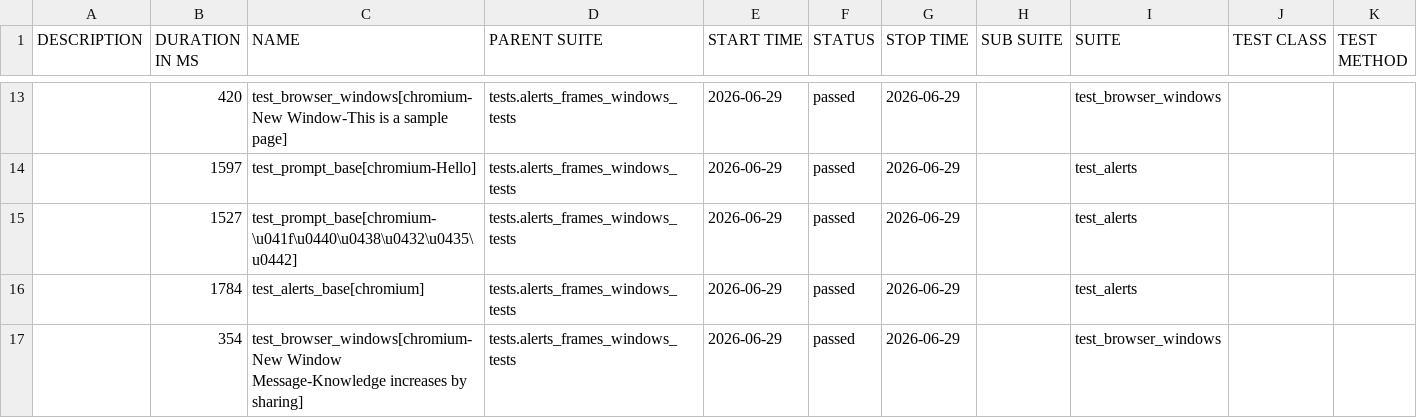
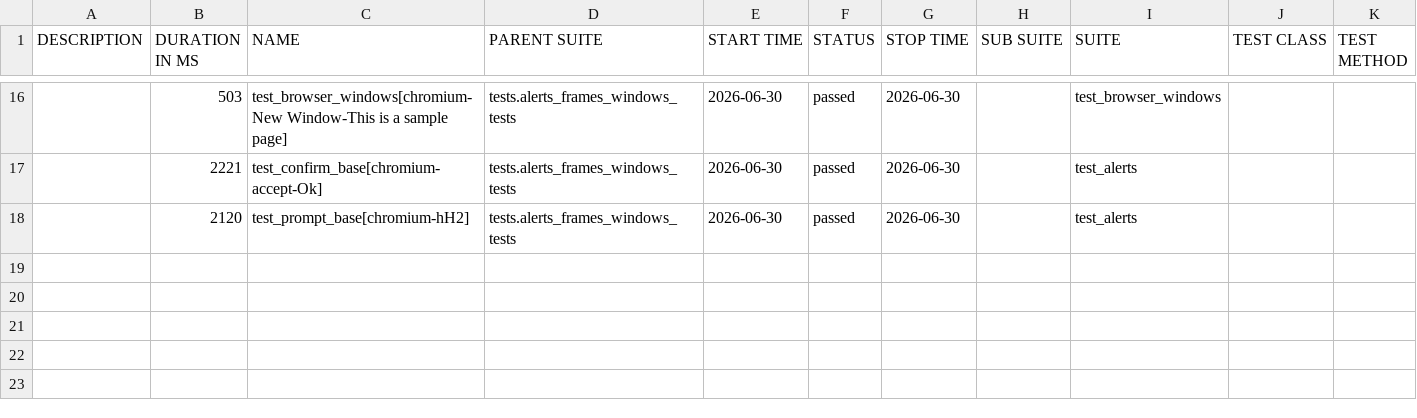
Before and after one commit to jobkir271/auto_demoqa_tests, a CSV file: data/suites.csv, drawn as a sheet; only a part is shown, gaps mark what is left out; the diff covers the shown part only.

```diff
--- a/data/suites.csv
+++ b/data/suites.csv
@@ -13,5 +16,3 @@
-"","420","test_browser_windows[chromium-New Window-This is a sample page]","tests.alerts_frames_windows_tests","2026-06-29","passed","2026-06-29","","test_browser_windows","",""
-"","1597","test_prompt_base[chromium-Hello]","tests.alerts_frames_windows_tests","2026-06-29","passed","2026-06-29","","test_alerts","",""
-"","1527","test_prompt_base[chromium-\u041f\u0440\u0438\u0432\u0435\u0442]","tests.alerts_frames_windows_tests","2026-06-29","passed","2026-06-29","","test_alerts","",""
-"","1784","test_alerts_base[chromium]","tests.alerts_frames_windows_tests","2026-06-29","passed","2026-06-29","","test_alerts","",""
-"","354","test_browser_windows[chromium-New Window Message-Knowledge increases by sharing]","tests.alerts_frames_windows_tests","2026-06-29","passed","2026-06-29","","test_browser_windows","",""
+"","503","test_browser_windows[chromium-New Window-This is a sample page]","tests.alerts_frames_windows_tests","2026-06-30","passed","2026-06-30","","test_browser_windows","",""
+"","2221","test_confirm_base[chromium-accept-Ok]","tests.alerts_frames_windows_tests","2026-06-30","passed","2026-06-30","","test_alerts","",""
+"","2120","test_prompt_base[chromium-hH2]","tests.alerts_frames_windows_tests","2026-06-30","passed","2026-06-30","","test_alerts","",""
```
Also changed, not shown: 5 added rows, 2 removed rows and 31 edited cells elsewhere in this file, data/behaviors.csv, 40 other files.
